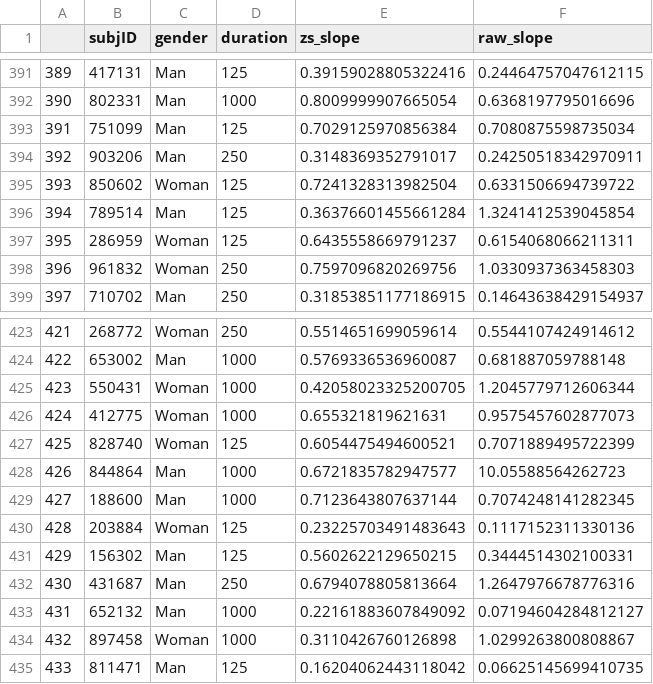
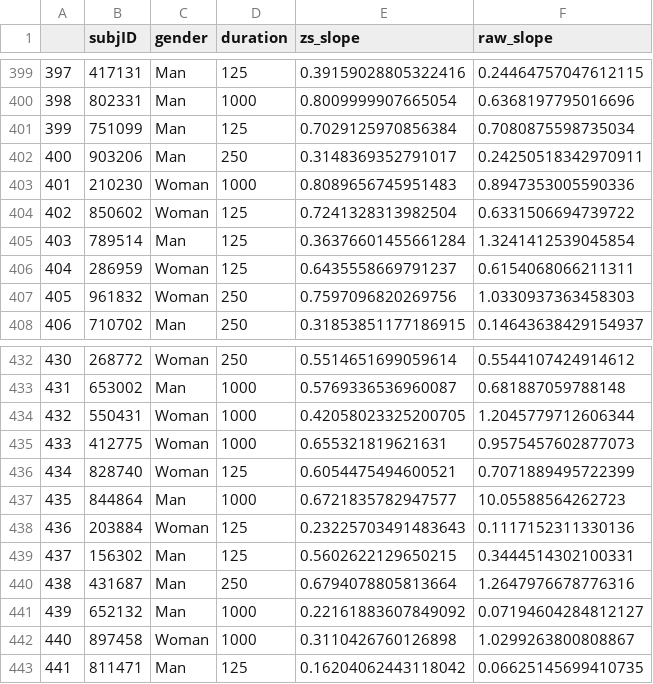
Before and after one commit to prachimahab/verbal_judgement_analysis, a CSV file: data/finalVEMatched/gender_slopes.csv, drawn as a sheet; only a part is shown, gaps mark what is left out; removed rows and columns are numbered as before the commit, all else as after; the diff covers the shown part only; the diff names each change by its address in the sheet, - before the commit and + after, or states it on an @@ line.

```diff
--- a/data/finalVEMatched/gender_slopes.csv
+++ b/data/finalVEMatched/gender_slopes.csv
@@ column A renumbered from row 6 down @@
+row 403: 401 | 210230 | Woman | 1000 | 0.8089656745951483 | 0.8947353005590336
-row 429: 427 | 188600 | Man | 1000 | 0.7123643807637144 | 0.7074248141282345
```
Also changed, not shown: 10 added rows and 2 removed rows elsewhere in this file, data/finalVEMatched/age_slopes.csv, data/finalVEMatched/raw/raw_subjSummary.csv, 37 other files.
